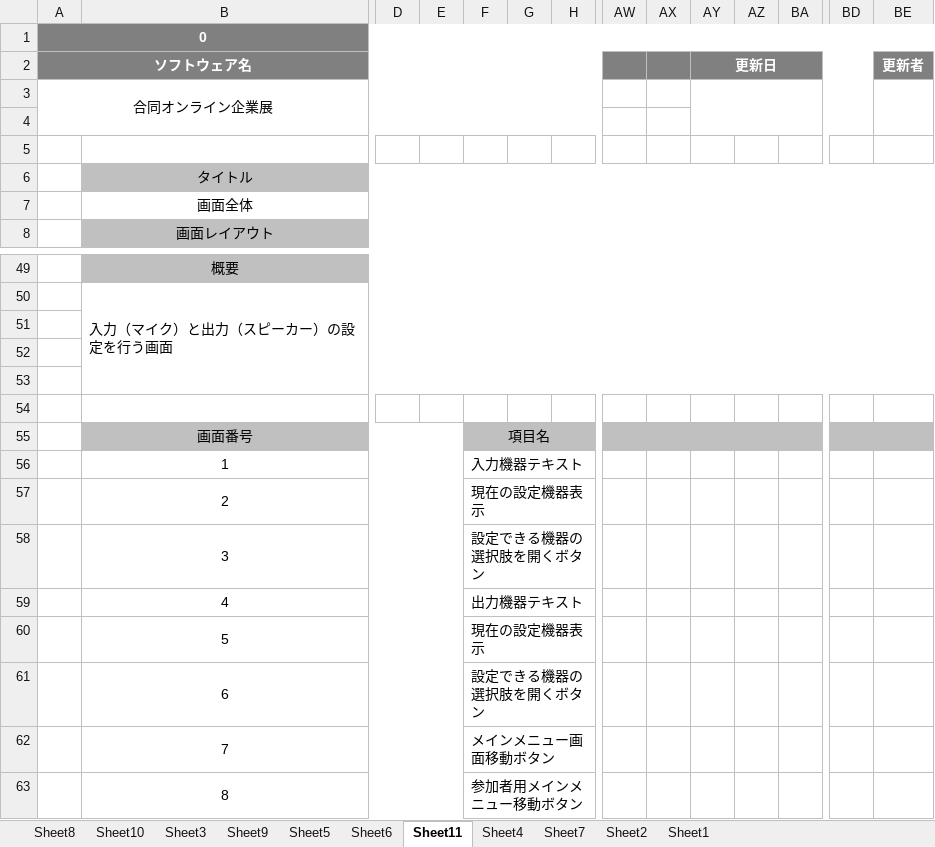
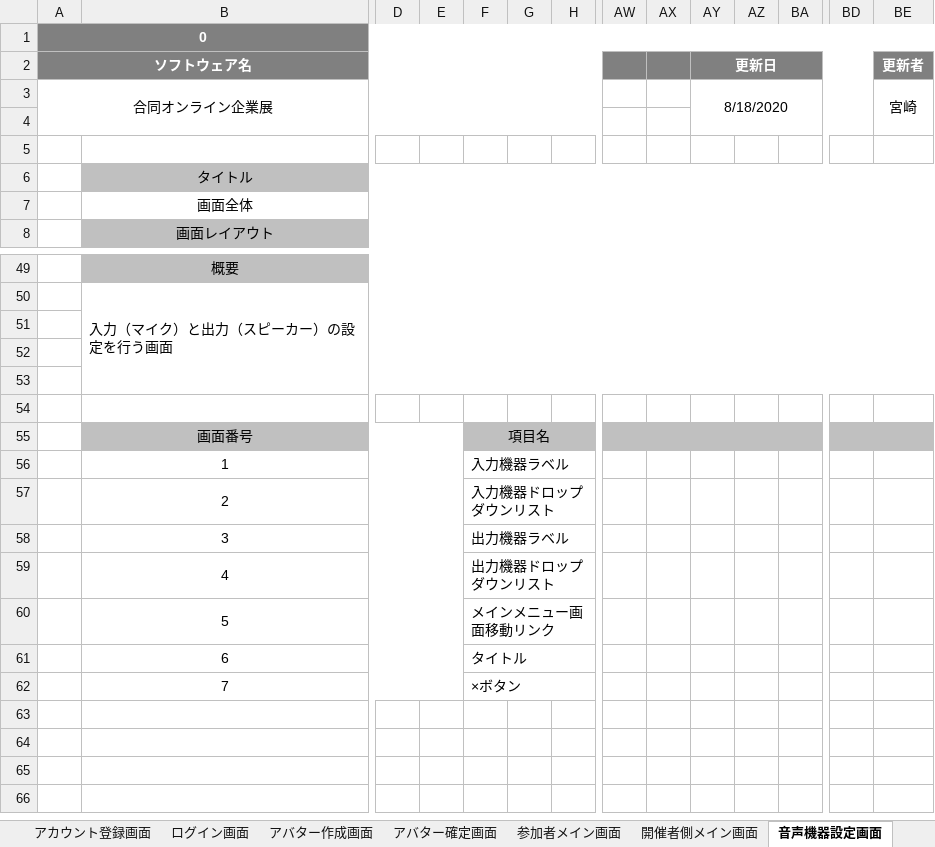
Before and after one commit to miyazaki026/git04, an Excel workbook: 合同オンライン企業展レイアウト林.xlsx, sheet 音声機器設定画面, drawn as a sheet; only a part is shown, gaps mark what is left out; values as stored, in another font and other column widths than the file's, no borders; charts and pictures not drawn; rows hold the shown columns only; the diff names each change by its address in the sheet, - before the commit and + after, or states it on an @@ line.

```diff
--- a/合同オンライン企業展レイアウト林.xlsx (sheet 音声機器設定画面)
+++ b/合同オンライン企業展レイアウト林.xlsx (sheet 音声機器設定画面)
-sheet tab: Sheet3
+sheet tab: アバター作成画面
-sheet tab: Sheet9
+sheet tab: アバター確定画面
-sheet tab: Sheet5
+sheet tab: 参加者メイン画面
-sheet tab: Sheet6
+sheet tab: 開催者側メイン画面
-sheet tab: Sheet11
+sheet tab: 音声機器設定画面
-sheet tab: Sheet8
-sheet tab: Sheet10
+sheet tab: アカウント登録画面
+sheet tab: ログイン画面
-AY3 (更新日): (empty)
+AY3 (更新日): 8/18/2020
-BE3 (更新者): (empty)
+BE3 (更新者): 宮崎
-F56: 入力機器テキスト
+F56: 入力機器ラベル
-F57: 現在の設定機器表示
+F57: 入力機器ドロップダウンリスト
-F58: 設定できる機器の選択肢を開くボタン
+F58: 出力機器ラベル
-F59: 出力機器テキスト
+F59: 出力機器ドロップダウンリスト
-F60: 現在の設定機器表示
+F60: メインメニュー画面移動リンク
-F61: 設定できる機器の選択肢を開くボタン
+F61: タイトル
-F62: メインメニュー画面移動ボタン
+F62: ×ボタン
-row 63:  | 8 |  |  | 参加者用メインメニュー移動ボタン
```
Also changed, not shown: sheet 説明会選択画面, sheet アバター確定画面, sheet 開催者側メイン画面, sheet 参加者メイン画面, sheet アバター作成画面, sheet 説明会ブース内, 2 more sheets, other sheet tabs, charts or pictures.
